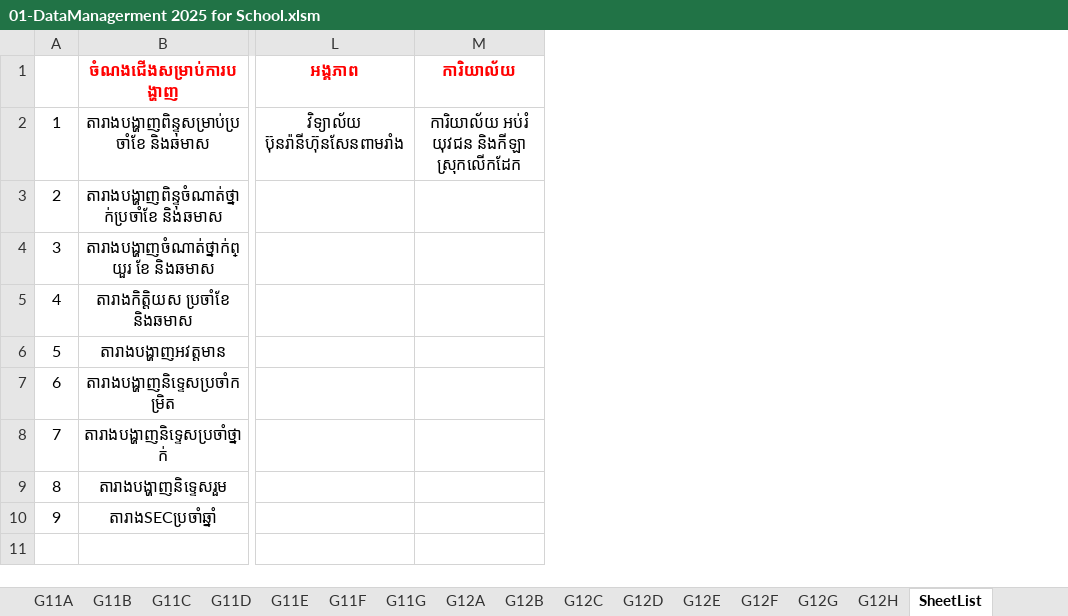
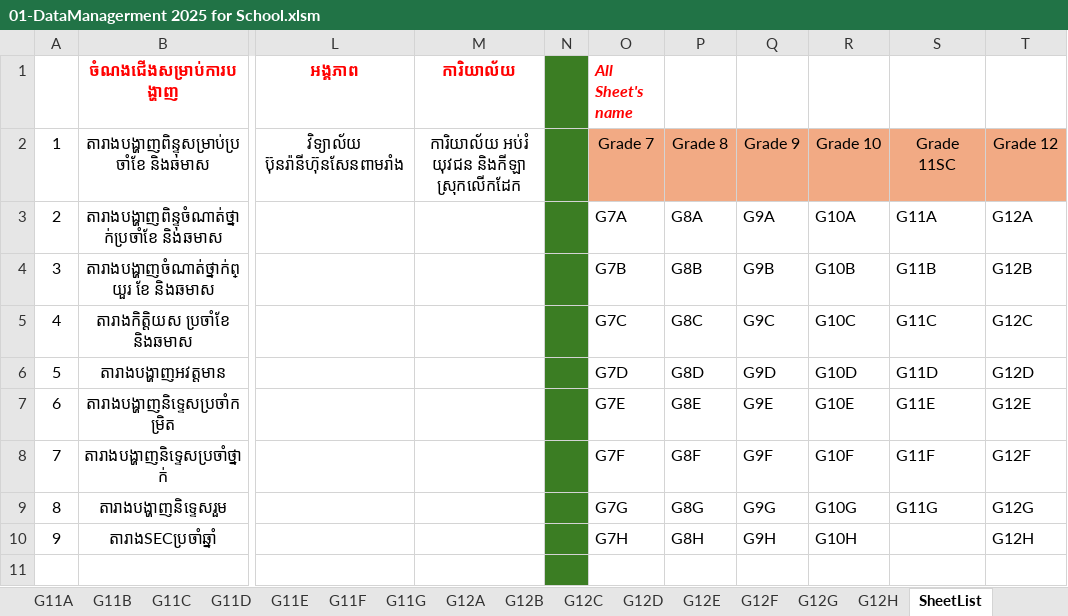
Before and after one commit to C0mrade125/vbaExcel, an Excel workbook: 01-DataManagerment 2025 for School.xlsm, sheet SheetList, drawn as a sheet; only a part is shown, gaps mark what is left out; values as stored, in another font and other column widths than the file's, no borders; 48 other sheets too large or unreadable and not compared; the diff names each change by its address in the sheet, - before the commit and + after, or states it on an @@ line.

Commit message:
Update 01-DataManagerment 2025 for School.xlsm

```diff
--- a/01-DataManagerment 2025 for School.xlsm (sheet SheetList)
+++ b/01-DataManagerment 2025 for School.xlsm (sheet SheetList)
+column N, empty
+column O (All Sheet's name), rows 2-10: Grade 7 | G7A | G7B | G7C | G7D | G7E | G7F | G7G | G7H
+column P, rows 2-10: Grade 8 | G8A | G8B | G8C | G8D | G8E | G8F | G8G | G8H
+column Q, rows 2-10: Grade 9 | G9A | G9B | G9C | G9D | G9E | G9F | G9G | G9H
+column R, rows 2-10: Grade 10 | G10A | G10B | G10C | G10D | G10E | G10F | G10G | G10H
+column S, rows 2-9: Grade 11SC | G11A | G11B | G11C | G11D | G11E | G11F | G11G
+column T, rows 2-10: Grade 12 | G12A | G12B | G12C | G12D | G12E | G12F | G12G | G12H
```
